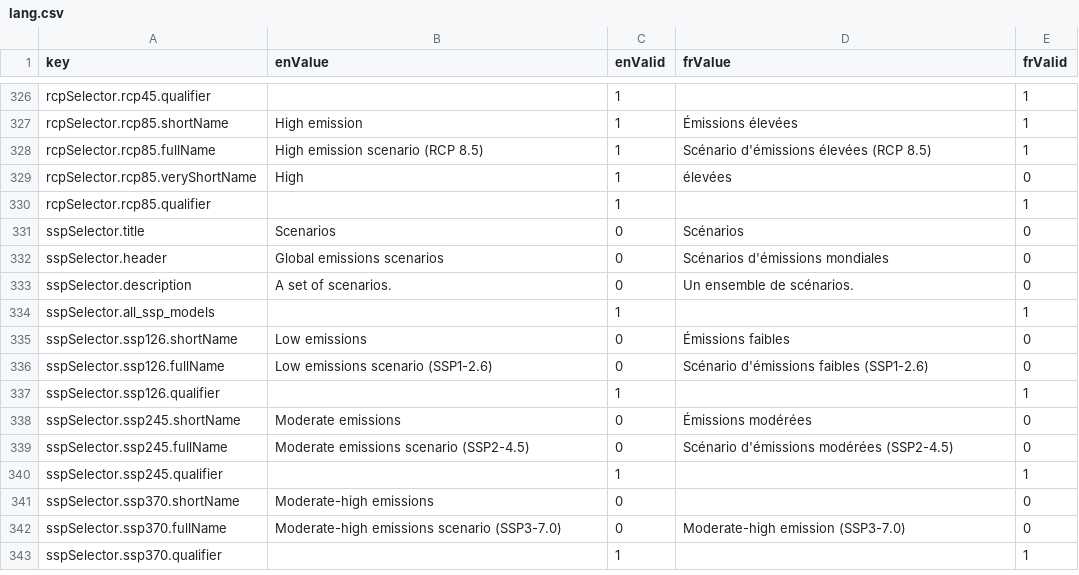
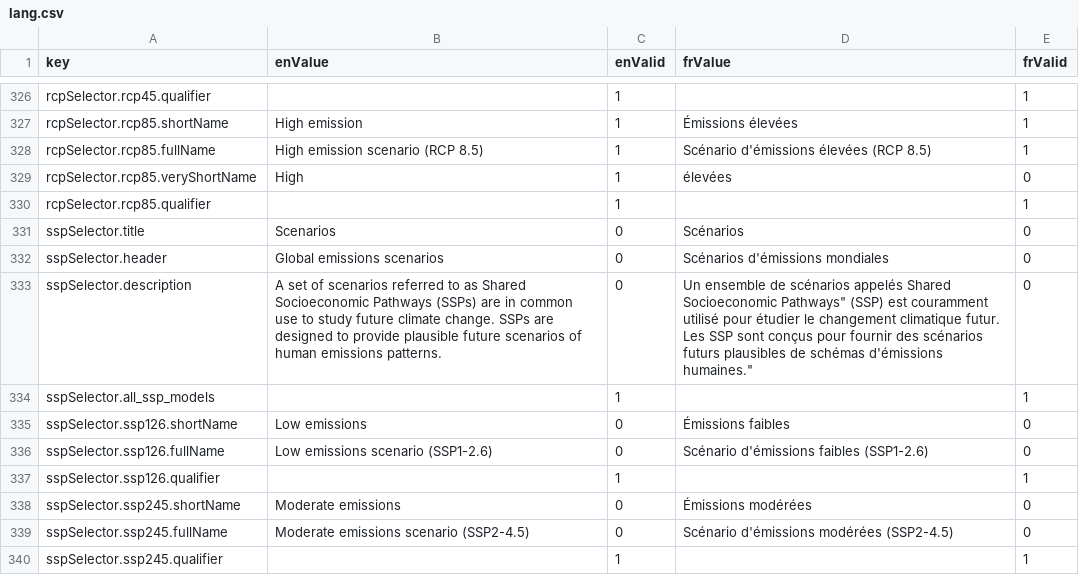
Before and after one commit to milespetrov/cccs, a CSV file: src/lang/lang.csv, drawn as a sheet; only a part is shown, gaps mark what is left out; the shorter side is filled out with more unchanged rows.

Commit message:
ssp description

```diff
--- a/src/lang/lang.csv
+++ b/src/lang/lang.csv
@@ -332,3 +332,3 @@ sspSelector.title,Scenarios,0,Scénarios,0
 sspSelector.header,Global emissions scenarios,0,Scénarios d'émissions mondiales,0
-sspSelector.description,"A set of scenarios.",0,"Un ensemble de scénarios.",0
+sspSelector.description,"A set of scenarios referred to as Shared Socioeconomic Pathways (SSPs) are in common use to study future climate change. SSPs are designed to provide plausible future scenarios of human emissions patterns.",0,"Un ensemble de scénarios appelés "Shared Socioeconomic Pathways" (SSP) est couramment utilisé pour étudier le changement climatique futur. Les SSP sont conçus pour fournir des scénarios futurs plausibles de schémas d'émissions humaines.",0
 sspSelector.all_ssp_models,,1,,1
```
